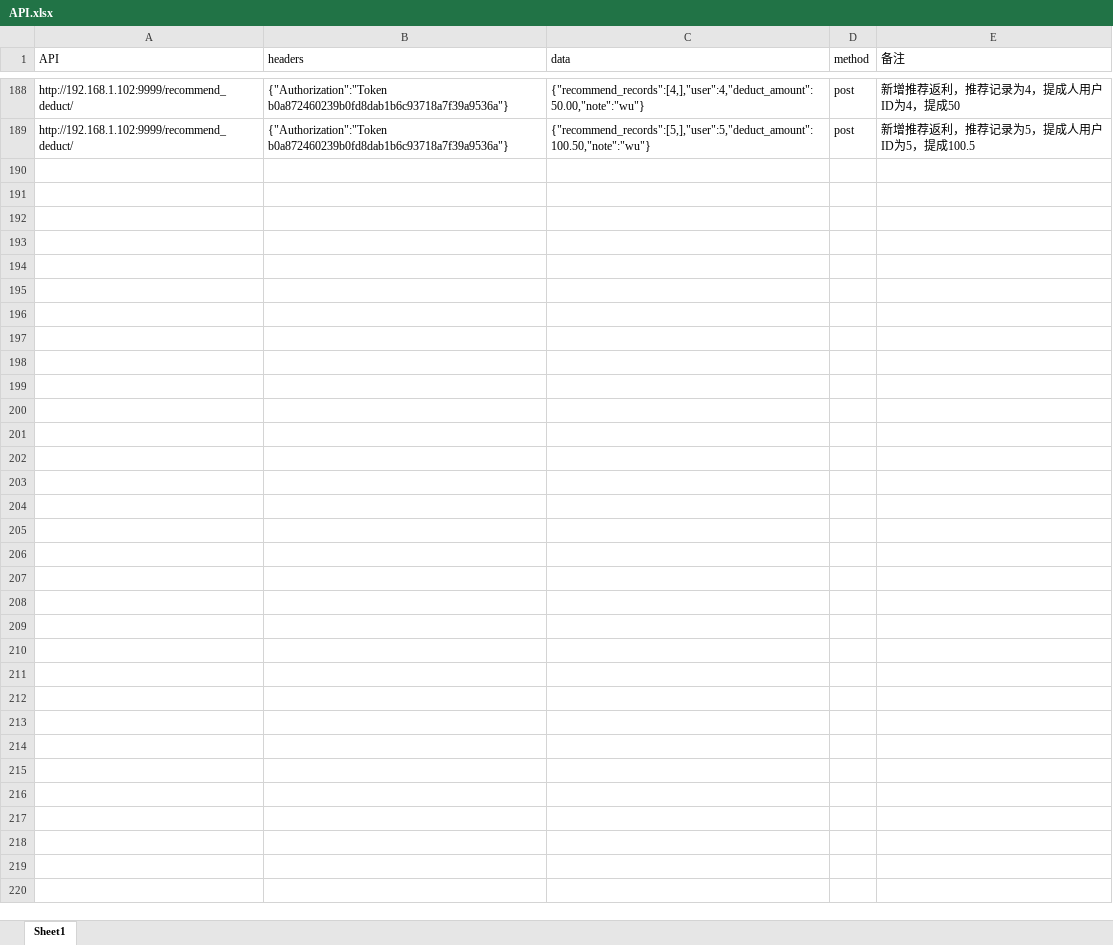
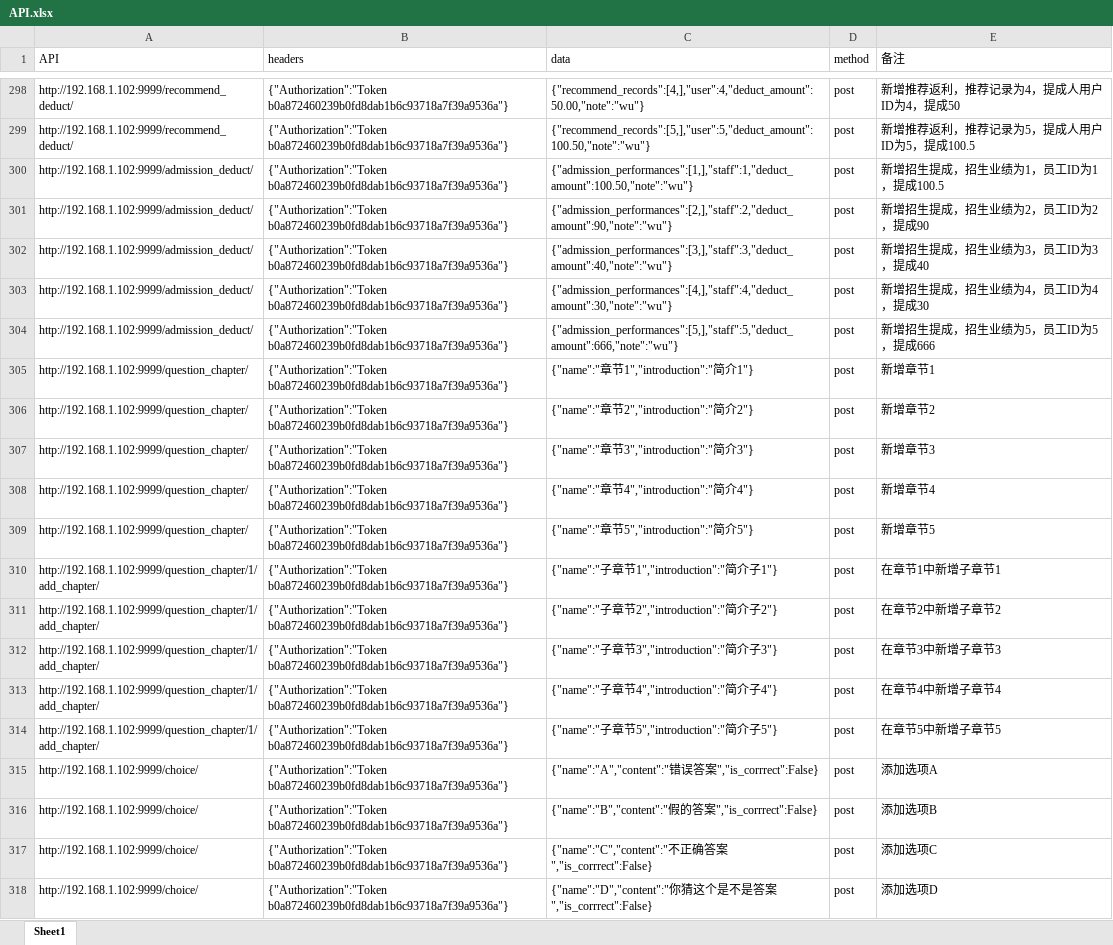
Before and after one commit to luhu888/API, an Excel workbook: API_source/API.xlsx, sheet Sheet1, drawn as a sheet; only a part is shown, gaps mark what is left out; values as stored, in another font and other column widths than the file's, no cell formats; the diff covers the shown part only; the diff names each change by its address in the sheet, - before the commit and + after, or states it on an @@ line.

```diff
--- a/API_source/API.xlsx (sheet Sheet1)
+++ b/API_source/API.xlsx (sheet Sheet1)
+row 300: http://192.168.1.102:9999/admission_deduct/ | {"Authorization":"Token b0a872460239b0fd8dab1b6c93718a7f39a9536a"} | {"admission_performances":[1,],"staff":1,"deduct_amount":100.50,"note":"wu"} | post | 新增招生提成，招生业绩为1，员工ID为1，提成100.5
+row 301: http://192.168.1.102:9999/admission_deduct/ | {"Authorization":"Token b0a872460239b0fd8dab1b6c93718a7f39a9536a"} | {"admission_performances":[2,],"staff":2,"deduct_amount":90,"note":"wu"} | post | 新增招生提成，招生业绩为2，员工ID为2，提成90
+row 302: http://192.168.1.102:9999/admission_deduct/ | {"Authorization":"Token b0a872460239b0fd8dab1b6c93718a7f39a9536a"} | {"admission_performances":[3,],"staff":3,"deduct_amount":40,"note":"wu"} | post | 新增招生提成，招生业绩为3，员工ID为3，提成40
+row 303: http://192.168.1.102:9999/admission_deduct/ | {"Authorization":"Token b0a872460239b0fd8dab1b6c93718a7f39a9536a"} | {"admission_performances":[4,],"staff":4,"deduct_amount":30,"note":"wu"} | post | 新增招生提成，招生业绩为4，员工ID为4，提成30
+row 304: http://192.168.1.102:9999/admission_deduct/ | {"Authorization":"Token b0a872460239b0fd8dab1b6c93718a7f39a9536a"} | {"admission_performances":[5,],"staff":5,"deduct_amount":666,"note":"wu"} | post | 新增招生提成，招生业绩为5，员工ID为5，提成666
+row 305: http://192.168.1.102:9999/question_chapter/ | {"Authorization":"Token b0a872460239b0fd8dab1b6c93718a7f39a9536a"} | {"name":"章节1","introduction":"简介1"} | post | 新增章节1
+row 306: http://192.168.1.102:9999/question_chapter/ | {"Authorization":"Token b0a872460239b0fd8dab1b6c93718a7f39a9536a"} | {"name":"章节2","introduction":"简介2"} | post | 新增章节2
+row 307: http://192.168.1.102:9999/question_chapter/ | {"Authorization":"Token b0a872460239b0fd8dab1b6c93718a7f39a9536a"} | {"name":"章节3","introduction":"简介3"} | post | 新增章节3
+row 308: http://192.168.1.102:9999/question_chapter/ | {"Authorization":"Token b0a872460239b0fd8dab1b6c93718a7f39a9536a"} | {"name":"章节4","introduction":"简介4"} | post | 新增章节4
+row 309: http://192.168.1.102:9999/question_chapter/ | {"Authorization":"Token b0a872460239b0fd8dab1b6c93718a7f39a9536a"} | {"name":"章节5","introduction":"简介5"} | post | 新增章节5
+row 310: http://192.168.1.102:9999/question_chapter/1/add_chapter/ | {"Authorization":"Token b0a872460239b0fd8dab1b6c93718a7f39a9536a"} | {"name":"子章节1","introduction":"简介子1"} | post | 在章节1中新增子章节1
+row 311: http://192.168.1.102:9999/question_chapter/1/add_chapter/ | {"Authorization":"Token b0a872460239b0fd8dab1b6c93718a7f39a9536a"} | {"name":"子章节2","introduction":"简介子2"} | post | 在章节2中新增子章节2
+row 312: http://192.168.1.102:9999/question_chapter/1/add_chapter/ | {"Authorization":"Token b0a872460239b0fd8dab1b6c93718a7f39a9536a"} | {"name":"子章节3","introduction":"简介子3"} | post | 在章节3中新增子章节3
+row 313: http://192.168.1.102:9999/question_chapter/1/add_chapter/ | {"Authorization":"Token b0a872460239b0fd8dab1b6c93718a7f39a9536a"} | {"name":"子章节4","introduction":"简介子4"} | post | 在章节4中新增子章节4
+row 314: http://192.168.1.102:9999/question_chapter/1/add_chapter/ | {"Authorization":"Token b0a872460239b0fd8dab1b6c93718a7f39a9536a"} | {"name":"子章节5","introduction":"简介子5"} | post | 在章节5中新增子章节5
+row 315: http://192.168.1.102:9999/choice/ | {"Authorization":"Token b0a872460239b0fd8dab1b6c93718a7f39a9536a"} | {"name":"A","content":"错误答案","is_corrrect":False} | post | 添加选项A
+row 316: http://192.168.1.102:9999/choice/ | {"Authorization":"Token b0a872460239b0fd8dab1b6c93718a7f39a9536a"} | {"name":"B","content":"假的答案","is_corrrect":False} | post | 添加选项B
+row 317: http://192.168.1.102:9999/choice/ | {"Authorization":"Token b0a872460239b0fd8dab1b6c93718a7f39a9536a"} | {"name":"C","content":"不正确答案","is_corrrect":False} | post | 添加选项C
+row 318: http://192.168.1.102:9999/choice/ | {"Authorization":"Token b0a872460239b0fd8dab1b6c93718a7f39a9536a"} | {"name":"D","content":"你猜这个是不是答案","is_corrrect":False} | post | 添加选项D
```
Also changed, not shown: 196 added rows and 35 edited cells elsewhere in this sheet, cell formats, API_source/API1.xlsx, 1 other file.
